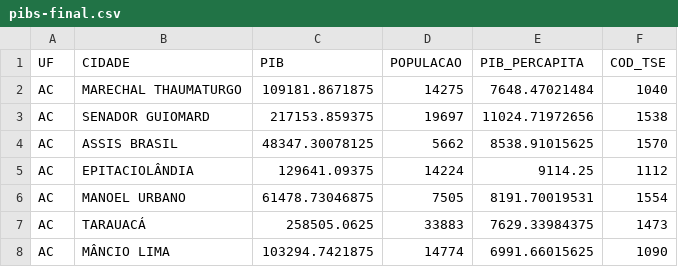
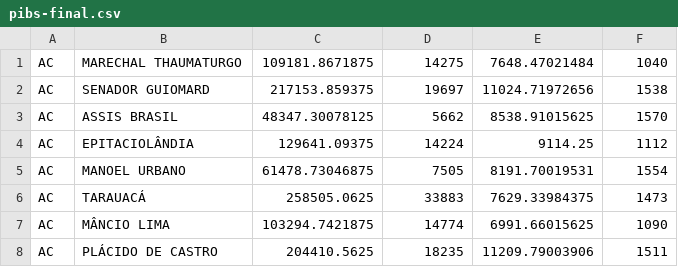
Before and after one commit to DenisMedeiros/engdados-bigdata, a CSV file: pibs-final.csv, drawn as a sheet; only a part is shown; the shorter side is filled out with more unchanged rows; the diff names each change by its address in the sheet, - before the commit and + after, or states it on an @@ line.

```diff
--- a/pibs-final.csv
+++ b/pibs-final.csv
-row 1: UF | CIDADE | PIB | POPULACAO | PIB_PERCAPITA | COD_TSE
```
Also changed, not shown: 4 other files.
